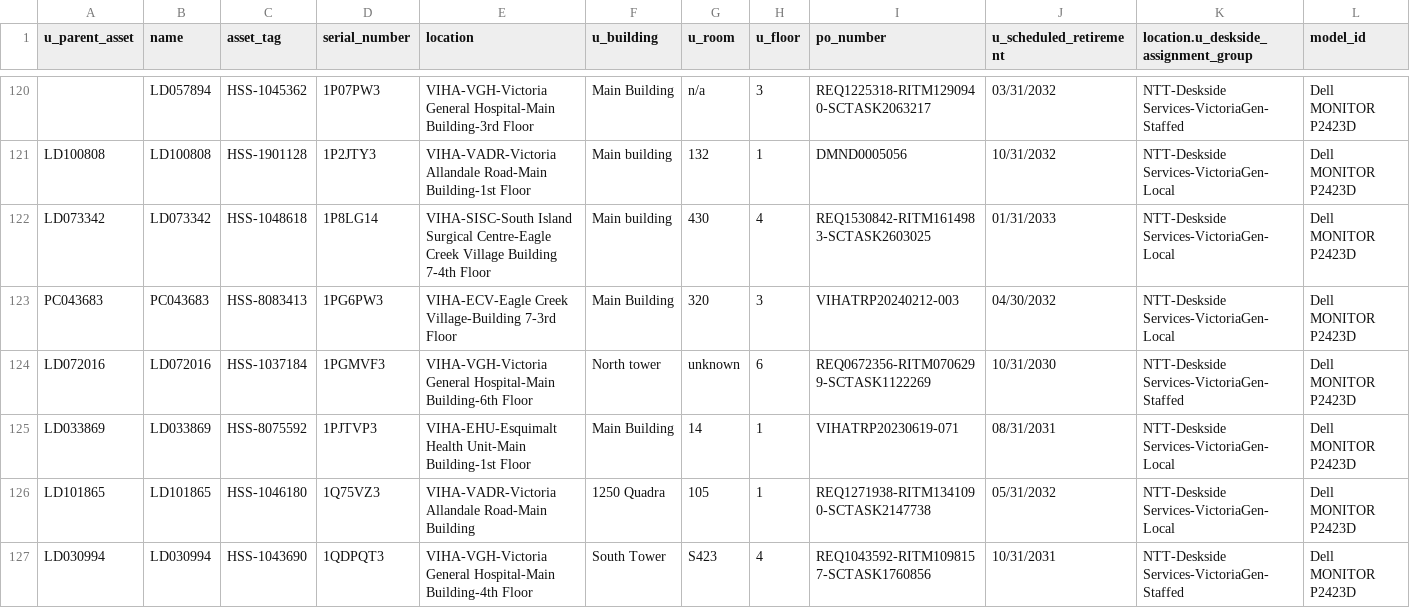
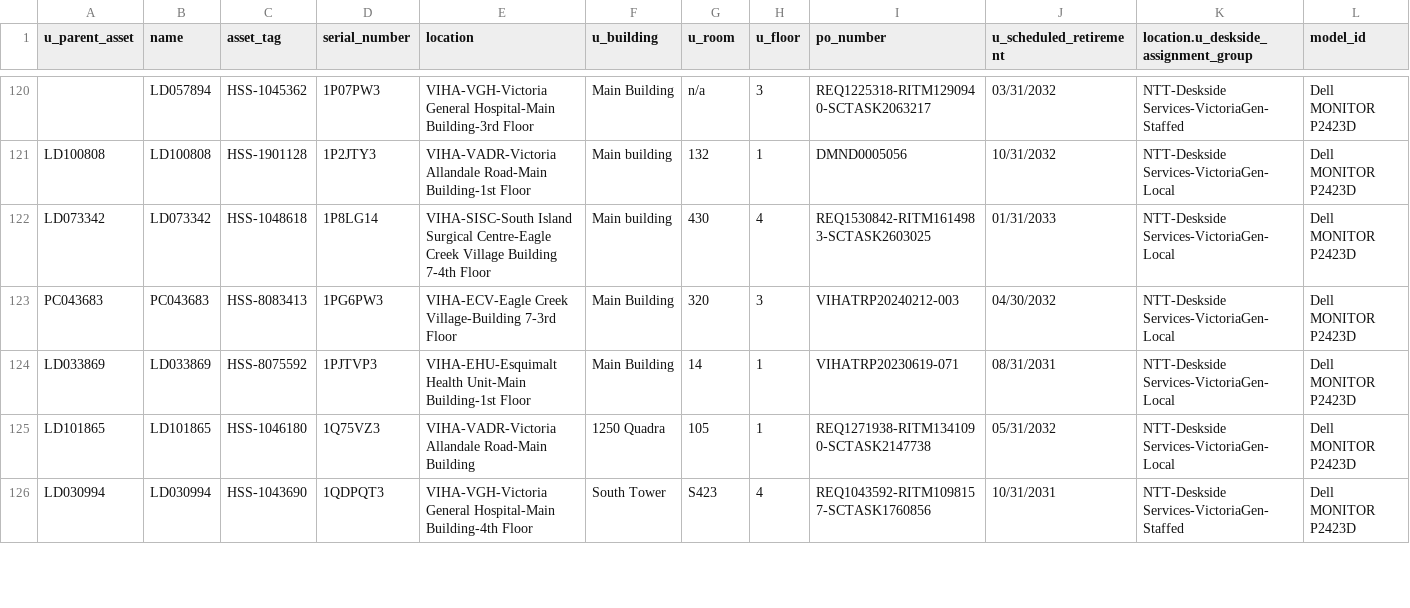
Before and after one commit to digbysa/New-Inventory-Tool-V2, a CSV file: Data/VictoriaGeneral/Monitors - VictoriaGeneral.csv, drawn as a sheet; only a part is shown, gaps mark what is left out; the diff covers the shown part only.

```diff
--- a/Data/VictoriaGeneral/Monitors - VictoriaGeneral.csv
+++ b/Data/VictoriaGeneral/Monitors - VictoriaGeneral.csv
@@ -123,3 +123,2 @@
 "PC043683","PC043683","HSS-8083413","1PG6PW3","VIHA-ECV-Eagle Creek Village-Building 7-3rd Floor","Main Building","320","3","VIHATRP20240212-003","04/30/2032","NTT-Deskside Services-VictoriaGen-Local","Dell MONITOR P2423D"
-"LD072016","LD072016","HSS-1037184","1PGMVF3","VIHA-VGH-Victoria General Hospital-Main Building-6th Floor","North tower","unknown","6","REQ0672356-RITM0706299-SCTASK1122269","10/31/2030","NTT-Deskside Services-VictoriaGen-Staffed","Dell MONITOR P2423D"
 "LD033869","LD033869","HSS-8075592","1PJTVP3","VIHA-EHU-Esquimalt Health Unit-Main Building-1st Floor","Main Building","14","1","VIHATRP20230619-071","08/31/2031","NTT-Deskside Services-VictoriaGen-Local","Dell MONITOR P2423D"
```
Also changed, not shown: 1 added row, 3 removed rows and 7 edited cells elsewhere in this file, Data/Carts.csv, Data/NorthIsland/Computers - NorthIsland.csv, 11 other files.
